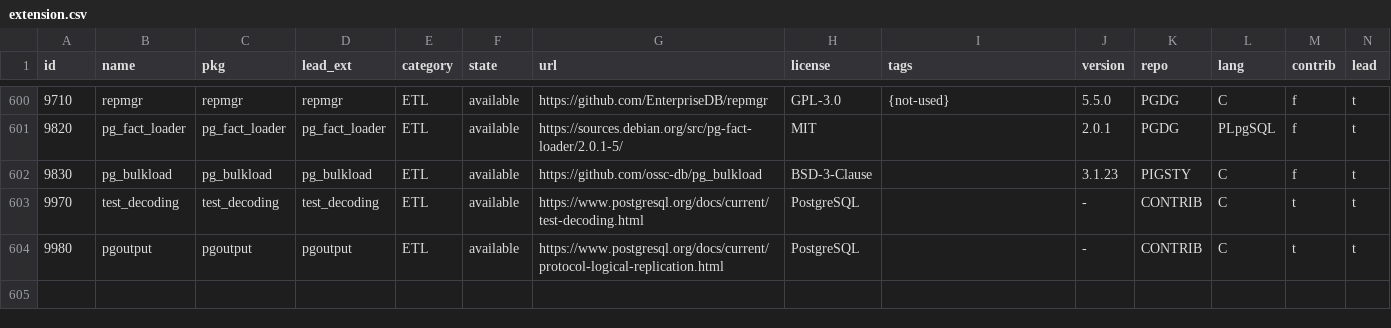
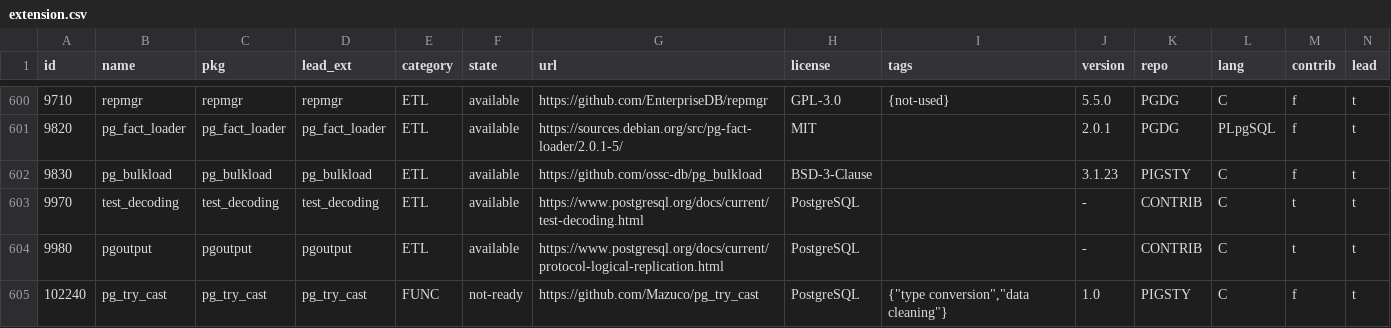
Before and after one commit to pgsty/pgext, a CSV file: db/extension.csv, drawn as a sheet; only a part is shown, gaps mark what is left out; rows hold the shown columns only; the diff names each change by its address in the sheet, - before the commit and + after, or states it on an @@ line.

Commit message:
add pg_try_cast package metadata

```diff
--- a/db/extension.csv
+++ b/db/extension.csv
+row 605: 102240 | pg_try_cast | pg_try_cast | pg_try_cast | FUNC | not-ready | https://github.com/Mazuco/pg_try_cast | PostgreSQL | {"type conversion","data cleaning"} | 1.0 | PIGSTY | C | f | t
```
Also changed, not shown: 3 other files.
